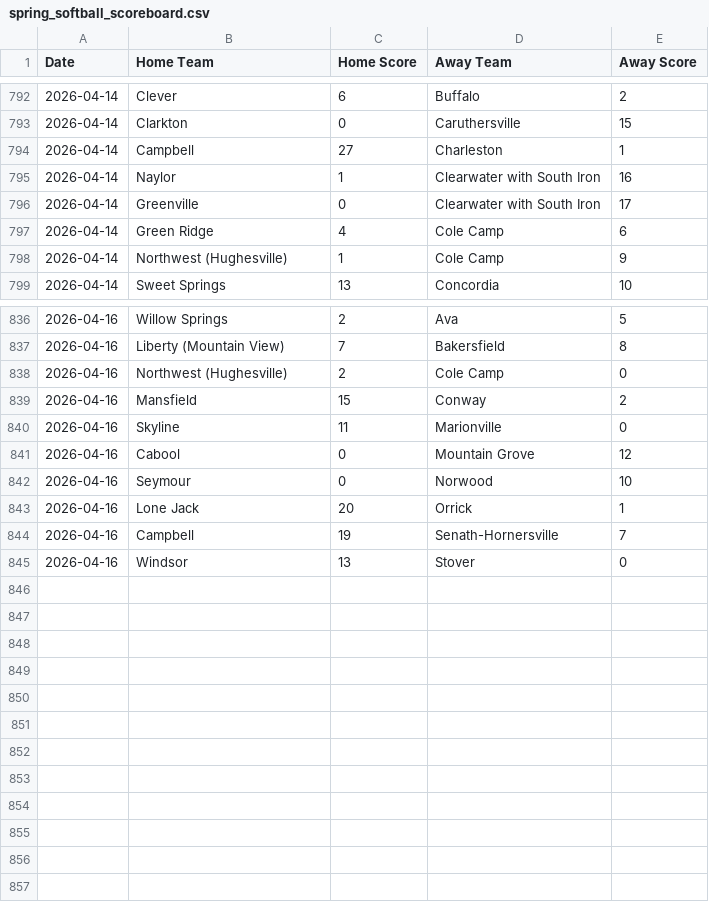
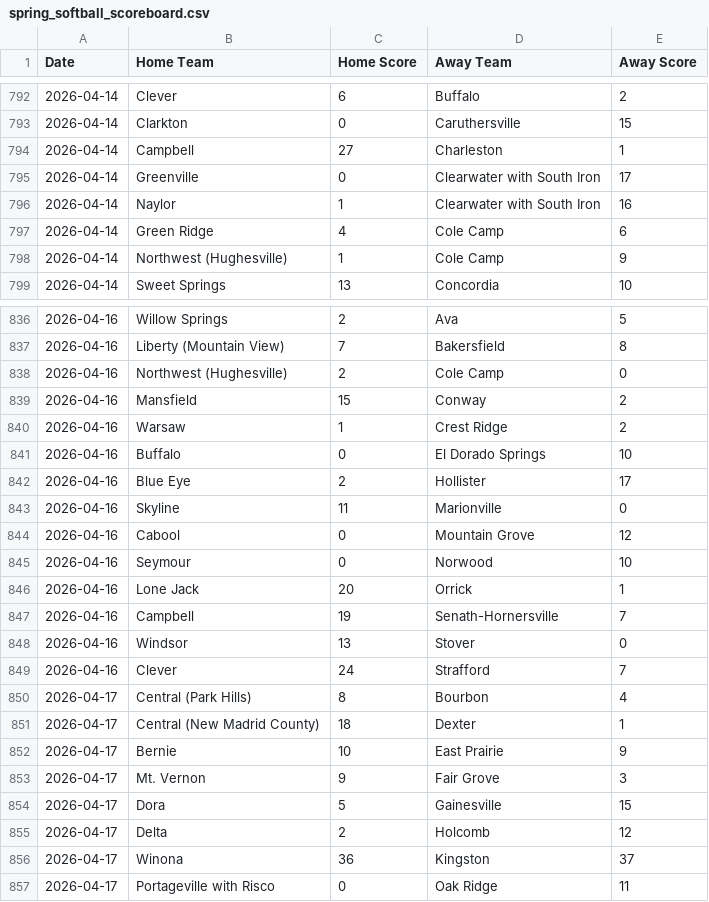
Before and after one commit to AllMOSports/Spring-Softball-Rankings, a CSV file: spring_softball_scoreboard.csv, drawn as a sheet; only a part is shown, gaps mark what is left out.

```diff
--- a/spring_softball_scoreboard.csv
+++ b/spring_softball_scoreboard.csv
@@ -794,4 +794,4 @@ Date,Home Team,Home Score,Away Team,Away Score
 2026-04-14,Campbell,27,Charleston,1
+2026-04-14,Greenville,0,Clearwater with South Iron,17
 2026-04-14,Naylor,1,Clearwater with South Iron,16
-2026-04-14,Greenville,0,Clearwater with South Iron,17
 2026-04-14,Green Ridge,4,Cole Camp,6
@@ -839,2 +839,5 @@ Date,Home Team,Home Score,Away Team,Away Score
 2026-04-16,Mansfield,15,Conway,2
+2026-04-16,Warsaw,1,Crest Ridge,2
+2026-04-16,Buffalo,0,El Dorado Springs,10
+2026-04-16,Blue Eye,2,Hollister,17
 2026-04-16,Skyline,11,Marionville,0
@@ -845 +848,10 @@ Date,Home Team,Home Score,Away Team,Away Score
 2026-04-16,Windsor,13,Stover,0
+2026-04-16,Clever,24,Strafford,7
+2026-04-17,Central (Park Hills),8,Bourbon,4
+2026-04-17,Central (New Madrid County),18,Dexter,1
+2026-04-17,Bernie,10,East Prairie,9
+2026-04-17,Mt. Vernon,9,Fair Grove,3
+2026-04-17,Dora,5,Gainesville,15
+2026-04-17,Delta,2,Holcomb,12
+2026-04-17,Winona,36,Kingston,37
+2026-04-17,Portageville with Risco,0,Oak Ridge,11
```
Also changed, not shown: 1 other file.
